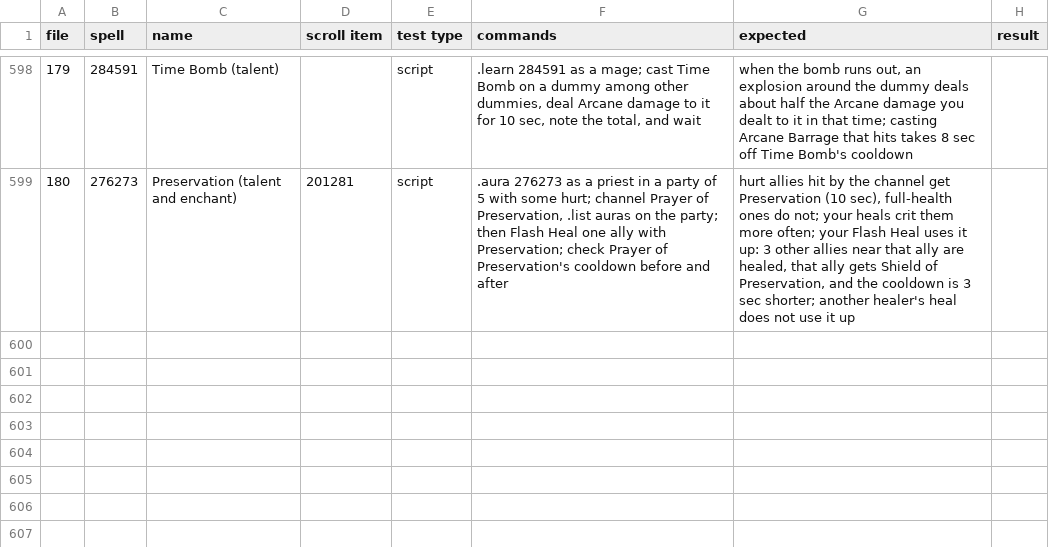
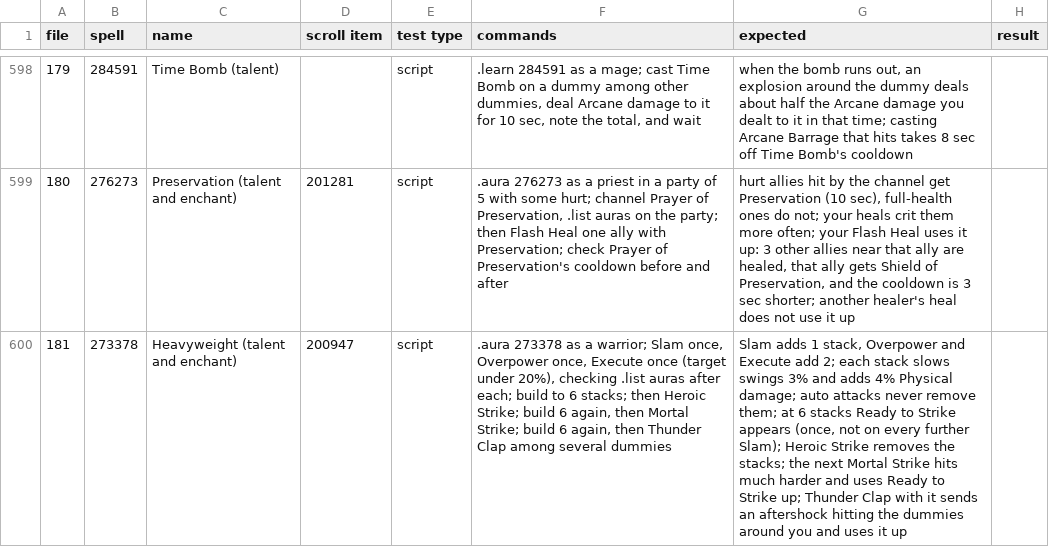
Before and after one commit to JaTynan/coa-wildcard-mystic, a CSV file: enchants/test-checklist.csv, drawn as a sheet; only a part is shown, gaps mark what is left out; the diff names each change by its address in the sheet, - before the commit and + after, or states it on an @@ line.

```diff
--- a/enchants/test-checklist.csv
+++ b/enchants/test-checklist.csv
+row 600: 181 | 273378 | Heavyweight (talent and enchant) | 200947 | script | .aura 273378 as a warrior; Slam once, Overpower once, Execute once (target under 20%), checking .list auras after each; build to 6 stacks; then Heroic Strike; build 6 again, then Mortal Strike; build 6 again, then Thunder Clap among several dummies | Slam adds 1 stack, Overpower and Execute add 2; each stack slows swings 3% and adds 4% Physical damage; auto attacks never remove them; at 6 stacks Ready to Strike appears (once, not on every further Slam); Heroic Strike removes the stacks; the next Mortal Strike hits much harder and uses Ready to Strike up; Thunder Clap with it sends an aftershock hitting the dummies around you and uses it up
```
Also changed, not shown: enchants/tracker.csv, 3 other files.
